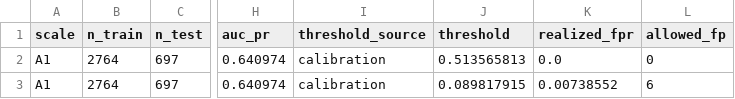
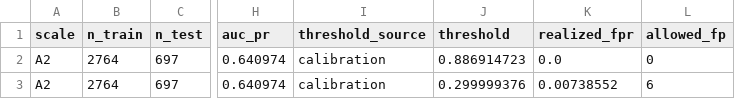
Before and after one commit to vuongdat67/TraFiSec, a CSV file: eval/results/e1_main.csv, drawn as a sheet; only a part is shown, gaps mark what is left out; the diff names each change by its address in the sheet, - before the commit and + after, or states it on an @@ line.

```diff
--- a/eval/results/e1_main.csv
+++ b/eval/results/e1_main.csv
-A2:A3 (scale): A1
+A2:A3 (scale): A2
-J2 (threshold): 0.513565813
+J2 (threshold): 0.886914723
-J3 (threshold): 0.089817915
+J3 (threshold): 0.299999376
```
Also changed, not shown: eval/results/e1_baselines.csv, eval/results/e2_ablation.csv, 15 other files.
